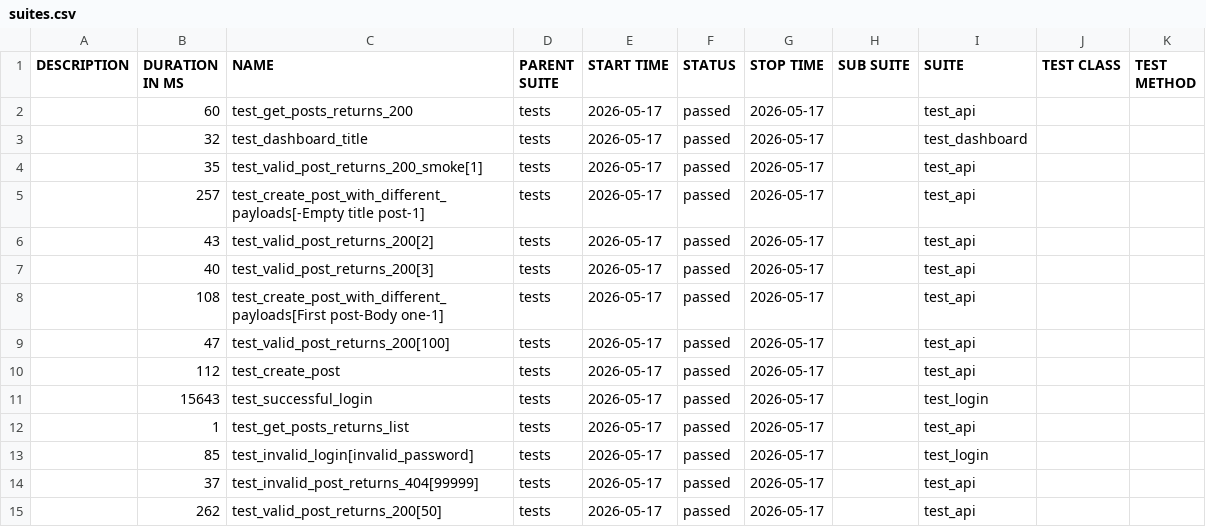
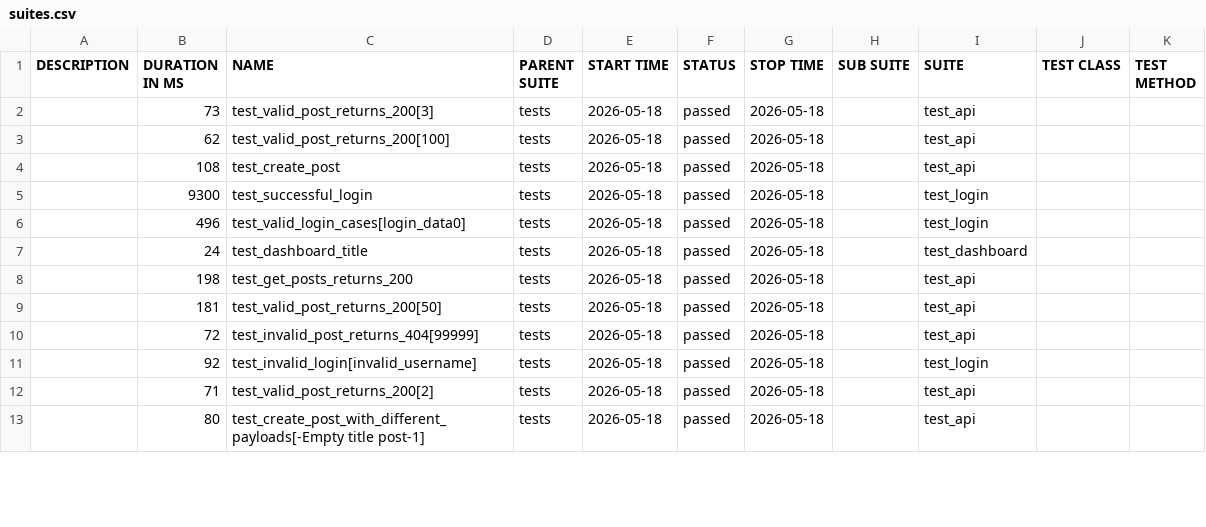
Before and after one commit to radekmeloun/testing_lessons, a CSV file: regression/data/suites.csv, drawn as a sheet; only a part is shown; the diff covers the shown part only.

```diff
--- a/regression/data/suites.csv
+++ b/regression/data/suites.csv
@@ -1,15 +1,13 @@
 "DESCRIPTION","DURATION IN MS","NAME","PARENT SUITE","START TIME","STATUS","STOP TIME","SUB SUITE","SUITE","TEST CLASS","TEST METHOD"
-"","60","test_get_posts_returns_200","tests","2026-05-17","passed","2026-05-17","","test_api","",""
-"","32","test_dashboard_title","tests","2026-05-17","passed","2026-05-17","","test_dashboard","",""
-"","35","test_valid_post_returns_200_smoke[1]","tests","2026-05-17","passed","2026-05-17","","test_api","",""
-"","257","test_create_post_with_different_payloads[-Empty title post-1]","tests","2026-05-17","passed","2026-05-17","","test_api","",""
-"","43","test_valid_post_returns_200[2]","tests","2026-05-17","passed","2026-05-17","","test_api","",""
-"","40","test_valid_post_returns_200[3]","tests","2026-05-17","passed","2026-05-17","","test_api","",""
-"","108","test_create_post_with_different_payloads[First post-Body one-1]","tests","2026-05-17","passed","2026-05-17","","test_api","",""
-"","47","test_valid_post_returns_200[100]","tests","2026-05-17","passed","2026-05-17","","test_api","",""
-"","112","test_create_post","tests","2026-05-17","passed","2026-05-17","","test_api","",""
-"","15643","test_successful_login","tests","2026-05-17","passed","2026-05-17","","test_login","",""
-"","1","test_get_posts_returns_list","tests","2026-05-17","passed","2026-05-17","","test_api","",""
-"","85","test_invalid_login[invalid_password]","tests","2026-05-17","passed","2026-05-17","","test_login","",""
-"","37","test_invalid_post_returns_404[99999]","tests","2026-05-17","passed","2026-05-17","","test_api","",""
-"","262","test_valid_post_returns_200[50]","tests","2026-05-17","passed","2026-05-17","","test_api","",""
+"","73","test_valid_post_returns_200[3]","tests","2026-05-18","passed","2026-05-18","","test_api","",""
+"","62","test_valid_post_returns_200[100]","tests","2026-05-18","passed","2026-05-18","","test_api","",""
+"","108","test_create_post","tests","2026-05-18","passed","2026-05-18","","test_api","",""
+"","9300","test_successful_login","tests","2026-05-18","passed","2026-05-18","","test_login","",""
+"","496","test_valid_login_cases[login_data0]","tests","2026-05-18","passed","2026-05-18","","test_login","",""
+"","24","test_dashboard_title","tests","2026-05-18","passed","2026-05-18","","test_dashboard","",""
+"","198","test_get_posts_returns_200","tests","2026-05-18","passed","2026-05-18","","test_api","",""
+"","181","test_valid_post_returns_200[50]","tests","2026-05-18","passed","2026-05-18","","test_api","",""
+"","72","test_invalid_post_returns_404[99999]","tests","2026-05-18","passed","2026-05-18","","test_api","",""
+"","92","test_invalid_login[invalid_username]","tests","2026-05-18","passed","2026-05-18","","test_login","",""
+"","71","test_valid_post_returns_200[2]","tests","2026-05-18","passed","2026-05-18","","test_api","",""
+"","80","test_create_post_with_different_payloads[-Empty title post-1]","tests","2026-05-18","passed","2026-05-18","","test_api","",""
```
Also changed, not shown: 2 added rows and 28 edited cells elsewhere in this file, 40 other files.
